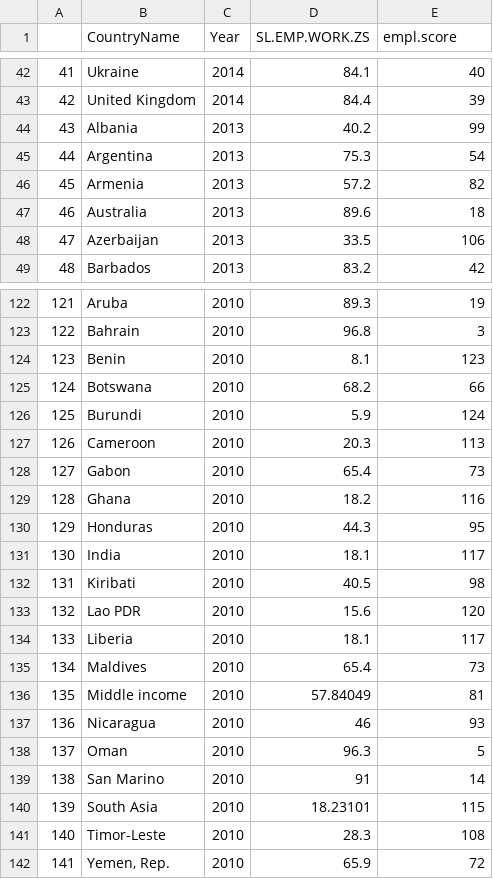
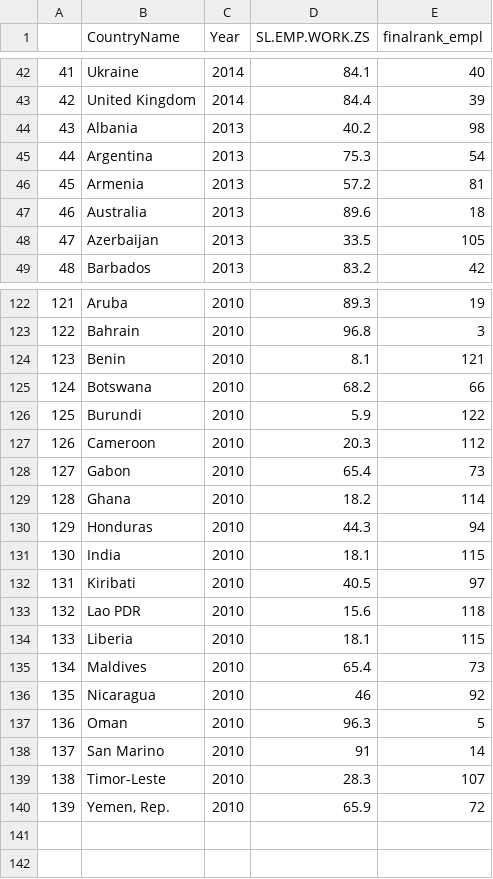
Before and after one commit to Seranne/IntroDSproject, a CSV file: Scored data+Rmds/Employment_score.csv, drawn as a sheet; only a part is shown, gaps mark what is left out; removed rows and columns are numbered as before the commit, all else as after; the diff covers the shown part only; the diff names each change by its address in the sheet, - before the commit and + after, or states it on an @@ line.

```diff
--- a/Scored data+Rmds/Employment_score.csv
+++ b/Scored data+Rmds/Employment_score.csv
-E1: empl.score
+E1: finalrank_empl
-E44 (finalrank_empl): 99
+E44 (finalrank_empl): 98
-E46 (finalrank_empl): 82
+E46 (finalrank_empl): 81
-E48 (finalrank_empl): 106
+E48 (finalrank_empl): 105
-E124 (finalrank_empl): 123
+E124 (finalrank_empl): 121
-E126 (finalrank_empl): 124
+E126 (finalrank_empl): 122
-E127 (finalrank_empl): 113
+E127 (finalrank_empl): 112
-E129 (finalrank_empl): 116
+E129 (finalrank_empl): 114
-E130 (finalrank_empl): 95
+E130 (finalrank_empl): 94
-E131 (finalrank_empl): 117
+E131 (finalrank_empl): 115
-E132 (finalrank_empl): 98
+E132 (finalrank_empl): 97
-E133 (finalrank_empl): 120
+E133 (finalrank_empl): 118
-E134 (finalrank_empl): 117
+E134 (finalrank_empl): 115
-row 136: 135 | Middle income | 2010 | 57.84049 | 81
@@ column A renumbered from row 136 down @@
-E136 (finalrank_empl): 93
+E136 (finalrank_empl): 92
-row 140: 139 | South Asia | 2010 | 18.23101 | 115
-E139 (finalrank_empl): 108
+E139 (finalrank_empl): 107
```
Also changed, not shown: 32 edited cells elsewhere in this file, Scored data+Rmds/Emissions_score.csv, Scored data+Rmds/FoodDeficit_score.csv, 7 other files.
